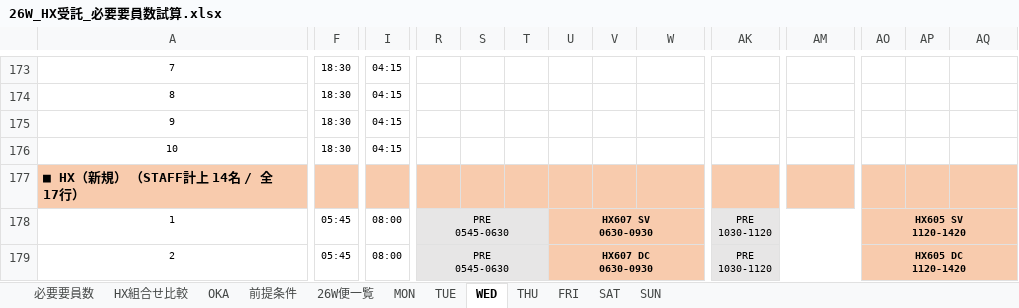
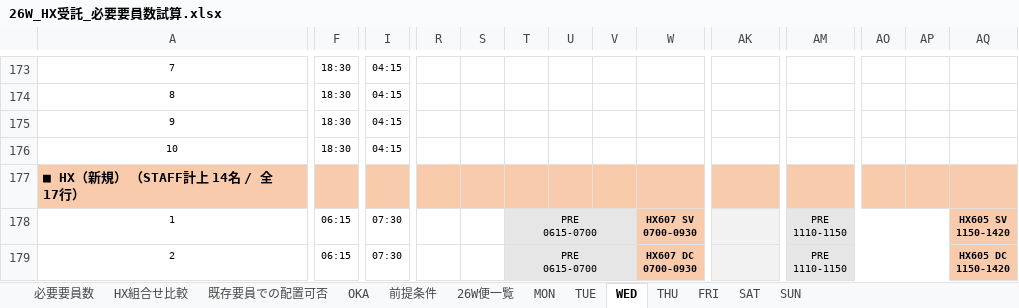
Before and after one commit to asamitango0929-arch/test, an Excel workbook: HX_NRT_OKA/26W_HX受託_必要要員数試算.xlsx, sheet WED, drawn as a sheet; only a part is shown, gaps mark what is left out; values as stored, in another font and other column widths than the file's, no borders; ↵ is a line break in a cell; the diff covers the shown part only; the diff names each change by its address in the sheet, - before the commit and + after, or states it on an @@ line.

```diff
--- a/HX_NRT_OKA/26W_HX受託_必要要員数試算.xlsx (sheet WED)
+++ b/HX_NRT_OKA/26W_HX受託_必要要員数試算.xlsx (sheet WED)
+sheet tab: 既存要員での配置可否
-F178:F179: 05:45
+F178:F179: 06:15
-I178:I179: 08:00
+I178:I179: 07:30
-R178:R179: PRE ↵ 0545-0630
+R178:R179: (empty)
-R178:S179 fill: #E7E6E6
+R178:S179 fill: none
-R178:T178 merged
-T178:T179: (empty)
+T178:T179: PRE ↵ 0615-0700
+T178:V178 merged
-U178: HX607 SV ↵ 0630-0930
+U178: (empty)
-U178:V179 fill: #F8CBAD
+U178:V179 fill: #E7E6E6
-U178:AF178 merged
-W178: (empty)
+W178: HX607 SV ↵ 0700-0930
+W178:AF178 merged
-AK178:AK179: PRE ↵ 1030-1120
+AK178:AK179: (empty)
-AK178:AN178 merged
-AM178:AM179: (empty)
+AM178:AM179: PRE ↵ 1110-1150
+AM178:AP178 merged
-AO178: HX605 SV ↵ 1120-1420
+AO178: (empty)
-AO178:AP179 fill: #F8CBAD
+AO178:AP179 fill: #E7E6E6
-AO178:AZ178 merged
-AQ178: (empty)
+AQ178: HX605 SV ↵ 1150-1420
+AQ178:AZ178 merged
-R179:T179 merged
+T179:V179 merged
-U179: HX607 DC ↵ 0630-0930
+U179: (empty)
-U179:AF179 merged
-W179: (empty)
+W179: HX607 DC ↵ 0700-0930
+W179:AF179 merged
-AK179:AN179 merged
+AM179:AP179 merged
-AO179: HX605 DC ↵ 1120-1420
+AO179: (empty)
-AO179:AZ179 merged
-AQ179: (empty)
+AQ179: HX605 DC ↵ 1150-1420
+AQ179:AZ179 merged
```
Also changed, not shown: 80 edited cells, cell formats and merged cells elsewhere in this sheet, sheet FRI, sheet SAT, sheet TUE, sheet SUN, sheet MON, sheet THU, 4 more sheets.
